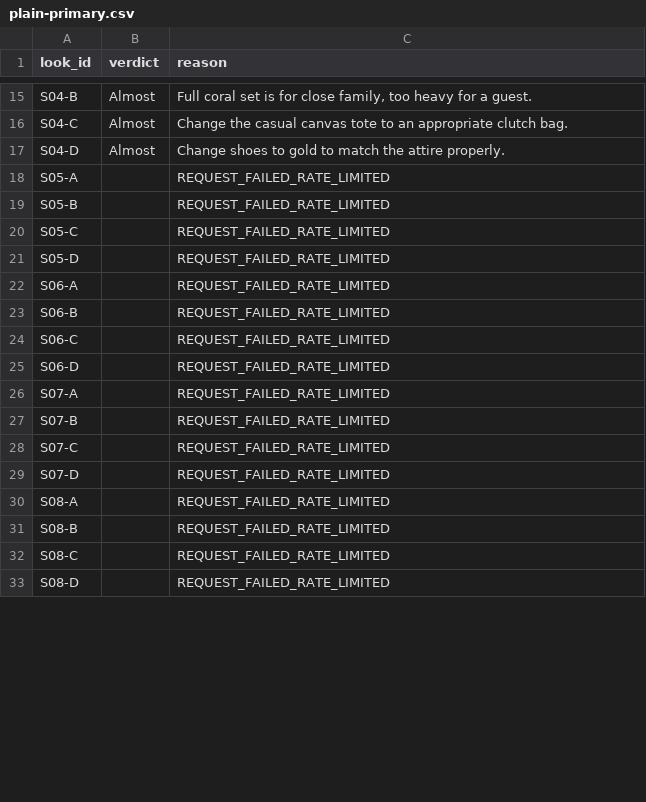
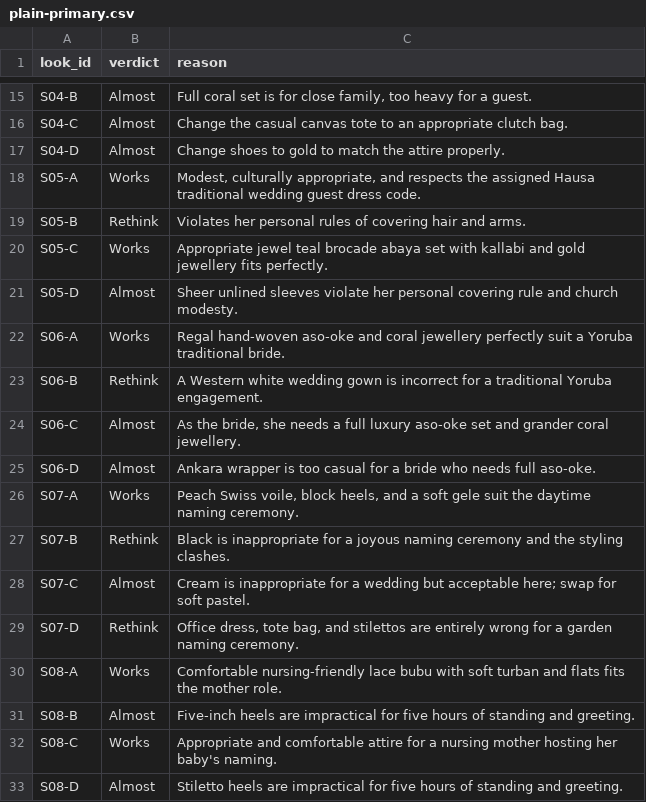
Before and after one commit to amasco619/ClosetNew, a CSV file: docs/reports/judge-experiment/plain-primary.csv, drawn as a sheet; only a part is shown, gaps mark what is left out; the diff covers the shown part only.

```diff
--- a/docs/reports/judge-experiment/plain-primary.csv
+++ b/docs/reports/judge-experiment/plain-primary.csv
@@ -17,17 +17,17 @@ look_id,verdict,reason
 "S04-D","Almost","Change shoes to gold to match the attire properly."
-"S05-A","","REQUEST_FAILED_RATE_LIMITED"
-"S05-B","","REQUEST_FAILED_RATE_LIMITED"
-"S05-C","","REQUEST_FAILED_RATE_LIMITED"
-"S05-D","","REQUEST_FAILED_RATE_LIMITED"
-"S06-A","","REQUEST_FAILED_RATE_LIMITED"
-"S06-B","","REQUEST_FAILED_RATE_LIMITED"
-"S06-C","","REQUEST_FAILED_RATE_LIMITED"
-"S06-D","","REQUEST_FAILED_RATE_LIMITED"
-"S07-A","","REQUEST_FAILED_RATE_LIMITED"
-"S07-B","","REQUEST_FAILED_RATE_LIMITED"
-"S07-C","","REQUEST_FAILED_RATE_LIMITED"
-"S07-D","","REQUEST_FAILED_RATE_LIMITED"
-"S08-A","","REQUEST_FAILED_RATE_LIMITED"
-"S08-B","","REQUEST_FAILED_RATE_LIMITED"
-"S08-C","","REQUEST_FAILED_RATE_LIMITED"
-"S08-D","","REQUEST_FAILED_RATE_LIMITED"
+"S05-A","Works","Modest, culturally appropriate, and respects the assigned Hausa traditional wedding guest dress code."
+"S05-B","Rethink","Violates her personal rules of covering hair and arms."
+"S05-C","Works","Appropriate jewel teal brocade abaya set with kallabi and gold jewellery fits perfectly."
+"S05-D","Almost","Sheer unlined sleeves violate her personal covering rule and church modesty."
+"S06-A","Works","Regal hand-woven aso-oke and coral jewellery perfectly suit a Yoruba traditional bride."
+"S06-B","Rethink","A Western white wedding gown is incorrect for a traditional Yoruba engagement."
+"S06-C","Almost","As the bride, she needs a full luxury aso-oke set and grander coral jewellery."
+"S06-D","Almost","Ankara wrapper is too casual for a bride who needs full aso-oke."
+"S07-A","Works","Peach Swiss voile, block heels, and a soft gele suit the daytime naming ceremony."
+"S07-B","Rethink","Black is inappropriate for a joyous naming ceremony and the styling clashes."
+"S07-C","Almost","Cream is inappropriate for a wedding but acceptable here; swap for soft pastel."
+"S07-D","Rethink","Office dress, tote bag, and stilettos are entirely wrong for a garden naming ceremony."
+"S08-A","Works","Comfortable nursing-friendly lace bubu with soft turban and flats fits the mother role."
+"S08-B","Almost","Five-inch heels are impractical for five hours of standing and greeting."
+"S08-C","Works","Appropriate and comfortable attire for a nursing mother hosting her baby's naming."
+"S08-D","Almost","Stiletto heels are impractical for five hours of standing and greeting."
```
Also changed, not shown: 135 edited cells elsewhere in this file, 2 other files.
